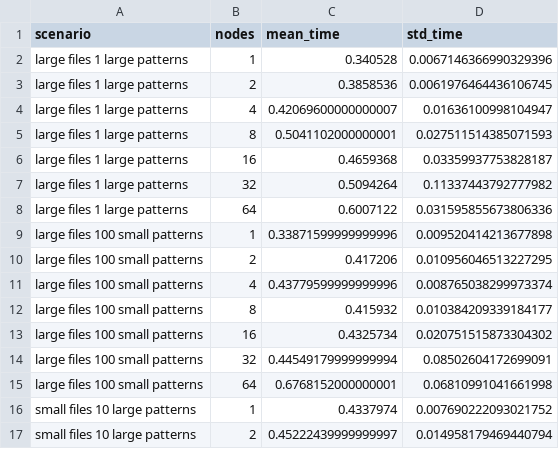
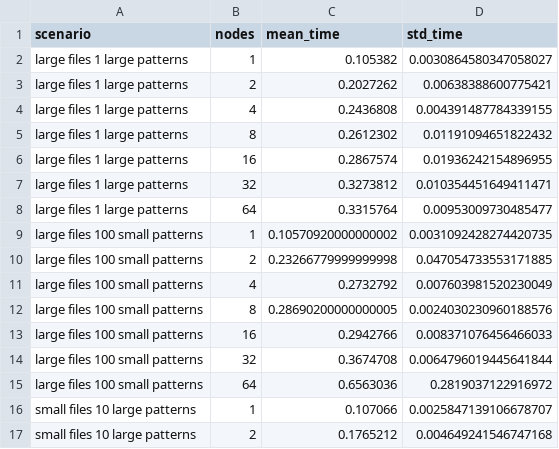
Before and after one commit to FabienRoger/Distributed-Text-Search, a CSV file: results_weak_scaling_v4.csv, drawn as a sheet; only a part is shown; the diff covers the shown part only.

```diff
--- a/results_weak_scaling_v4.csv
+++ b/results_weak_scaling_v4.csv
@@ -1,17 +1,17 @@
 scenario,nodes,mean_time,std_time
-large files 1 large patterns,1,0.340528,0.0067146366990329396
-large files 1 large patterns,2,0.3858536,0.0061976464436106745
-large files 1 large patterns,4,0.42069600000000007,0.01636100998104947
-large files 1 large patterns,8,0.5041102000000001,0.027511514385071593
-large files 1 large patterns,16,0.4659368,0.03359937753828187
-large files 1 large patterns,32,0.5094264,0.11337443792777982
-large files 1 large patterns,64,0.6007122,0.031595855673806336
-large files 100 small patterns,1,0.33871599999999996,0.009520414213677898
-large files 100 small patterns,2,0.417206,0.010956046513227295
-large files 100 small patterns,4,0.43779599999999996,0.008765038299973374
-large files 100 small patterns,8,0.415932,0.010384209339184177
-large files 100 small patterns,16,0.4325734,0.020751515873304302
-large files 100 small patterns,32,0.44549179999999994,0.08502604172699091
-large files 100 small patterns,64,0.6768152000000001,0.06810991041661998
-small files 10 large patterns,1,0.4337974,0.007690222093021752
-small files 10 large patterns,2,0.45222439999999997,0.014958179469440794
+large files 1 large patterns,1,0.105382,0.0030864580347058027
+large files 1 large patterns,2,0.2027262,0.00638388600775421
+large files 1 large patterns,4,0.2436808,0.004391487784339155
+large files 1 large patterns,8,0.2612302,0.01191094651822432
+large files 1 large patterns,16,0.2867574,0.01936242154896955
+large files 1 large patterns,32,0.3273812,0.010354451649411471
+large files 1 large patterns,64,0.3315764,0.00953009730485477
+large files 100 small patterns,1,0.10570920000000002,0.0031092428274420735
+large files 100 small patterns,2,0.23266779999999998,0.047054733553171885
+large files 100 small patterns,4,0.2732792,0.007603981520230049
+large files 100 small patterns,8,0.28690200000000005,0.0024030230960188576
+large files 100 small patterns,16,0.2942766,0.008371076456466033
+large files 100 small patterns,32,0.3674708,0.0064796019445641844
+large files 100 small patterns,64,0.6563036,0.2819037122916972
+small files 10 large patterns,1,0.107066,0.0025847139106678707
+small files 10 large patterns,2,0.1765212,0.004649241546747168
```
Also changed, not shown: 24 edited cells elsewhere in this file, results_distributed_and_pattern_v4.csv, results_distributed_and_pattern_v4_no_gpu.csv, 6 other files.
